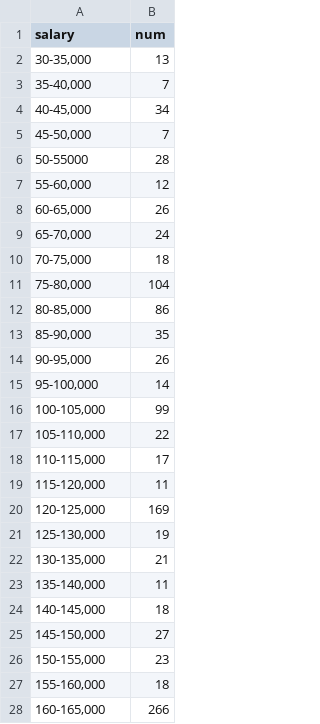
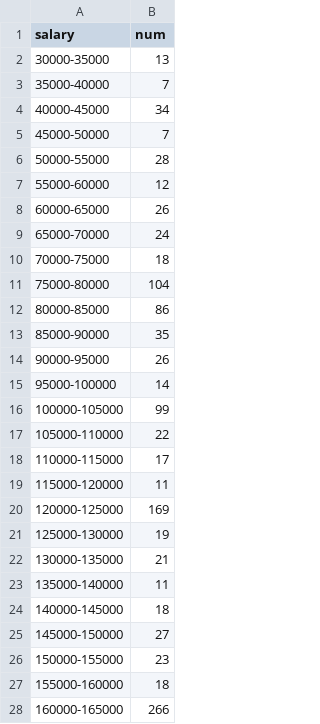
Before and after one commit to k--tran/k--tran.github.io, a CSV file: foreign-lawyers/lawyer-wages.csv, drawn as a sheet; only a part is shown; the diff covers the shown part only.

Commit message:
Update lawyer-wages.csv

```diff
--- a/foreign-lawyers/lawyer-wages.csv
+++ b/foreign-lawyers/lawyer-wages.csv
@@ -1,28 +1,28 @@
 salary,num
-"30-35,000",13
-"35-40,000",7
-"40-45,000",34
-"45-50,000",7
-50-55000,28
-"55-60,000",12
-"60-65,000",26
-"65-70,000",24
-"70-75,000",18
-"75-80,000",104
-"80-85,000",86
-"85-90,000",35
-"90-95,000",26
-"95-100,000",14
-"100-105,000",99
-"105-110,000",22
-"110-115,000",17
-"115-120,000",11
-"120-125,000",169
-"125-130,000",19
-"130-135,000",21
-"135-140,000",11
-"140-145,000",18
-"145-150,000",27
-"150-155,000",23
-"155-160,000",18
-"160-165,000",266
+30000-35000,13
+35000-40000,7
+40000-45000,34
+45000-50000,7
+50000-55000,28
+55000-60000,12
+60000-65000,26
+65000-70000,24
+70000-75000,18
+75000-80000,104
+80000-85000,86
+85000-90000,35
+90000-95000,26
+95000-100000,14
+100000-105000,99
+105000-110000,22
+110000-115000,17
+115000-120000,11
+120000-125000,169
+125000-130000,19
+130000-135000,21
+135000-140000,11
+140000-145000,18
+145000-150000,27
+150000-155000,23
+155000-160000,18
+160000-165000,266
```
Also changed, not shown: 36 edited cells elsewhere in this file.
